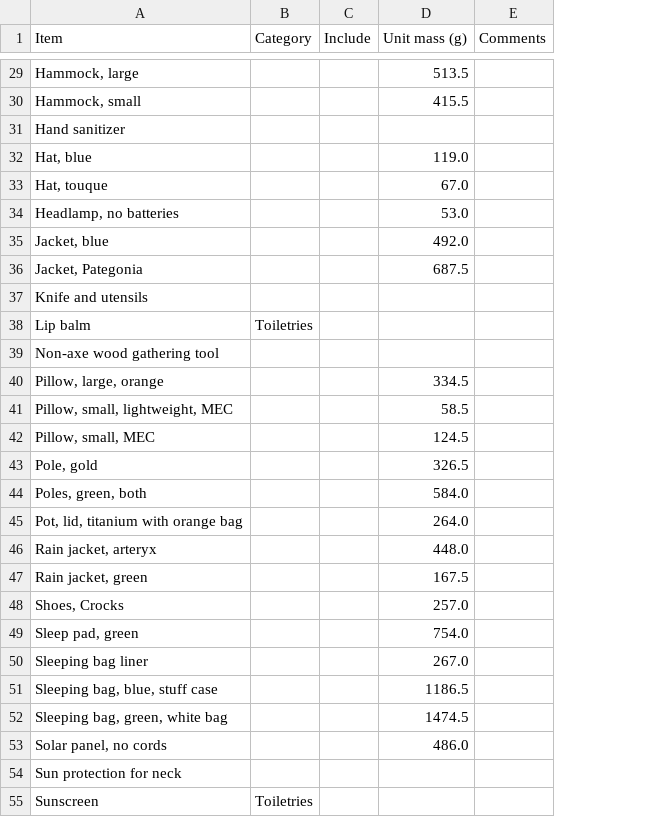
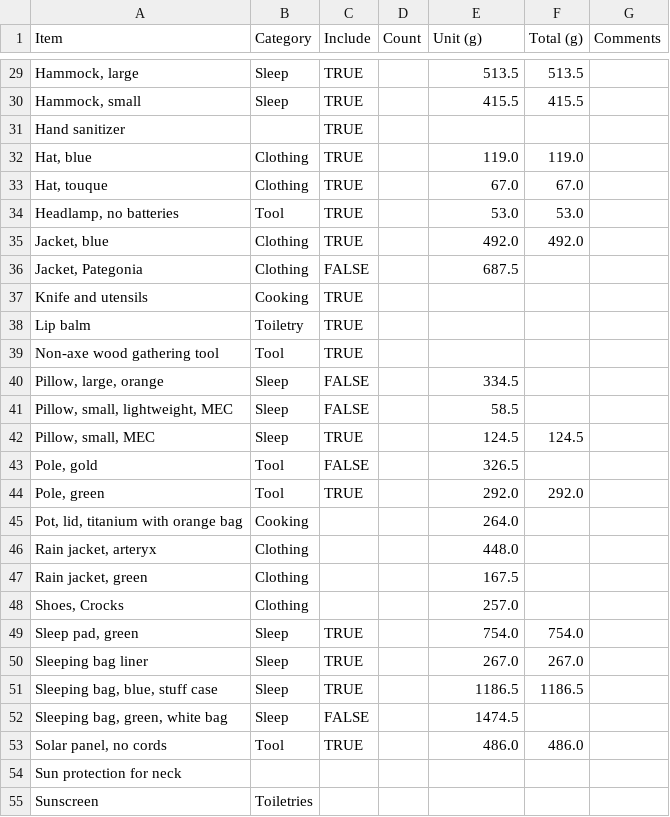
Before and after one commit to FraserParlane/westcoasttrail, a CSV file: weights.csv, drawn as a sheet; only a part is shown, gaps mark what is left out; removed rows and columns are numbered as before the commit, all else as after; the diff covers the shown part only; the diff names each change by its address in the sheet, - before the commit and + after, or states it on an @@ line.

```diff
--- a/weights.csv
+++ b/weights.csv
+column D (Count), empty
+column F (Total (g)), rows 29-42: 513.5 | 415.5 |  | 119.0 | 67.0 | 53.0 | 492.0 |  |  |  |  |  |  | 124.5; rows 49-53: 754.0 | 267.0 | 1186.5 |  | 486.0
-E1: Unit mass (g)
+E1: Unit (g)
-B29:B30 (Category): (empty)
+B29:B30 (Category): Sleep
-C29:C35 (Include): (empty)
+C29:C35 (Include): TRUE
-B32:B33 (Category): (empty)
+B32:B33 (Category): Clothing
-B34 (Category): (empty)
+B34 (Category): Tool
-B35:B36 (Category): (empty)
+B35:B36 (Category): Clothing
-C36 (Include): (empty)
+C36 (Include): FALSE
-B37 (Category): (empty)
+B37 (Category): Cooking
-C37:C39 (Include): (empty)
+C37:C39 (Include): TRUE
-B38 (Category): Toiletries
+B38 (Category): Toiletry
-B39 (Category): (empty)
+B39 (Category): Tool
-B40:B42 (Category): (empty)
+B40:B42 (Category): Sleep
-C40:C41 (Include): (empty)
+C40:C41 (Include): FALSE
-C42 (Include): (empty)
+C42 (Include): TRUE
-B43 (Category): (empty)
+B43 (Category): Tool
-C43 (Include): (empty)
+C43 (Include): FALSE
-row 44: Poles, green, both |  |  | 584.0
+row 44: Pole, green | Tool | TRUE |  | 292.0 | 292.0
-B45 (Category): (empty)
+B45 (Category): Cooking
-B46:B48 (Category): (empty)
+B46:B48 (Category): Clothing
-B49:B52 (Category): (empty)
+B49:B52 (Category): Sleep
-C49:C51 (Include): (empty)
+C49:C51 (Include): TRUE
-C52 (Include): (empty)
+C52 (Include): FALSE
-B53 (Category): (empty)
+B53 (Category): Tool
-C53 (Include): (empty)
+C53 (Include): TRUE
```
Also changed, not shown: 1 removed row and 46 edited cells elsewhere in this file, 1 other file.
